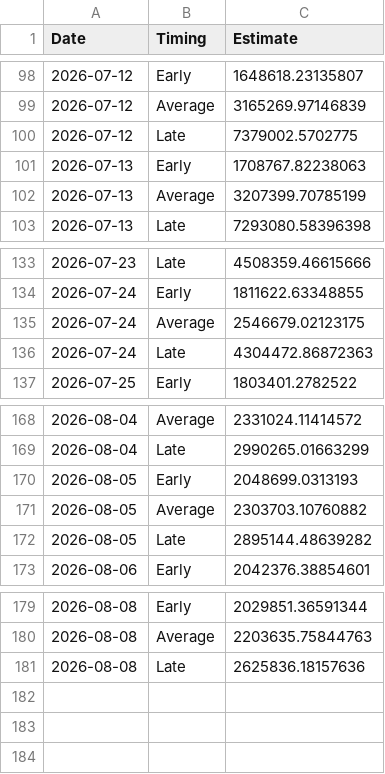
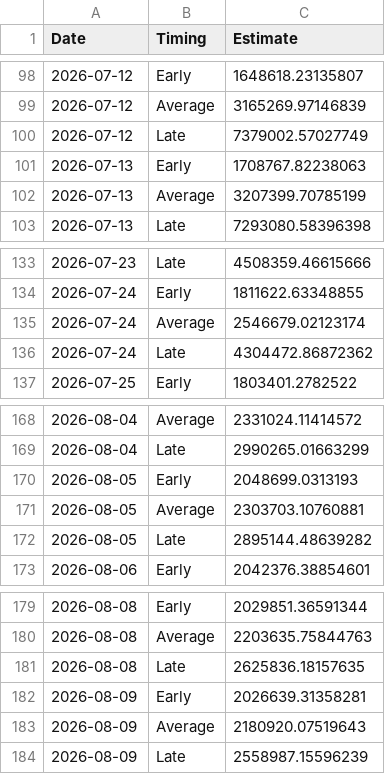
Before and after one commit to Coastland-Research/skeena-salmon-inseason-updates, a CSV file: data/current_year/Tyee model data 2026.csv, drawn as a sheet; only a part is shown, gaps mark what is left out.

```diff
--- a/data/current_year/Tyee model data 2026.csv
+++ b/data/current_year/Tyee model data 2026.csv
@@ -99,3 +99,3 @@
 2026-07-12,"Average",3165269.97146839
-2026-07-12,"Late",7379002.5702775
+2026-07-12,"Late",7379002.57027749
 2026-07-13,"Early",1708767.82238063
@@ -134,4 +134,4 @@
 2026-07-24,"Early",1811622.63348855
-2026-07-24,"Average",2546679.02123175
-2026-07-24,"Late",4304472.86872363
+2026-07-24,"Average",2546679.02123174
+2026-07-24,"Late",4304472.86872362
 2026-07-25,"Early",1803401.2782522
@@ -170,3 +170,3 @@
 2026-08-05,"Early",2048699.0313193
-2026-08-05,"Average",2303703.10760882
+2026-08-05,"Average",2303703.10760881
 2026-08-05,"Late",2895144.48639282
@@ -180,2 +180,5 @@
 2026-08-08,"Average",2203635.75844763
-2026-08-08,"Late",2625836.18157636
+2026-08-08,"Late",2625836.18157635
+2026-08-09,"Early",2026639.31358281
+2026-08-09,"Average",2180920.07519643
+2026-08-09,"Late",2558987.15596239
```
Also changed, not shown: data/current_year/babine fence 2026.csv, data/current_year/tyee data 2026.csv, 54 other files.
